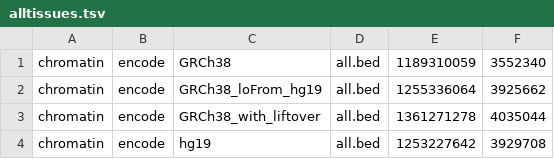
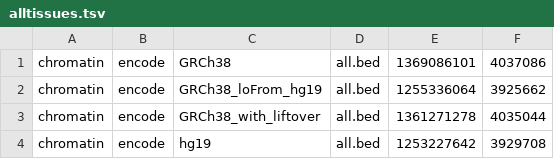
Before and after one commit to seru71/remus_manus, a TSV file: data_analysis/alltissues.tsv, drawn as a sheet; only a part is shown.

```diff
--- a/data_analysis/alltissues.tsv
+++ b/data_analysis/alltissues.tsv
@@ -1,2 +1,2 @@
-chromatin	encode	GRCh38	all.bed	1189310059	3552340
+chromatin	encode	GRCh38	all.bed	1369086101	4037086
 chromatin	encode	GRCh38_loFrom_hg19	all.bed	1255336064	3925662
```
Also changed, not shown: data_analysis/reg_region_stats.tsv.
